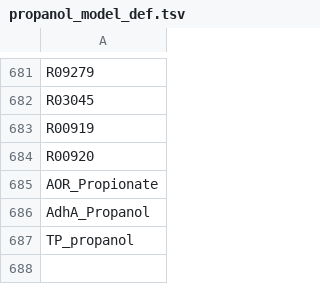
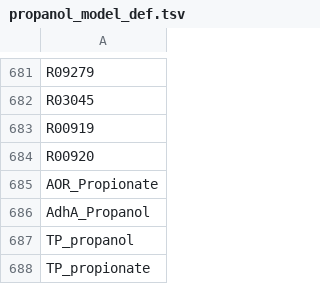
Before and after one commit to zhanglab/GEM-iPfu, a TSV file: propanol_model_def.tsv, drawn as a sheet; only a part is shown, gaps mark what is left out.

```diff
--- a/propanol_model_def.tsv
+++ b/propanol_model_def.tsv
@@ -687 +687,2 @@ AdhA_Propanol
 TP_propanol
+TP_propionate
```
Also changed, not shown: EX_YM_adhf.tsv, tmfa_inputs/excluded_rxns.tsv, 2 other files.
